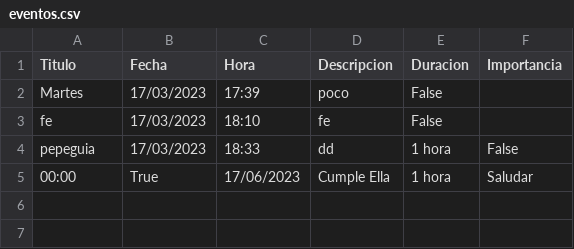
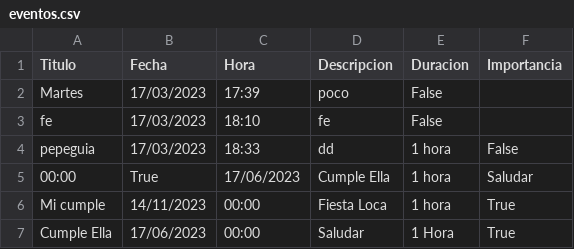
Before and after one commit to gaston010/ProyectoIntegrador, a CSV file: eventos.csv, drawn as a sheet.

```diff
--- a/eventos.csv
+++ b/eventos.csv
@@ -5 +5,3 @@ pepeguia,17/03/2023,18:33,dd,1 hora,False
 00:00,True,17/06/2023,Cumple Ella,1 hora,Saludar
+Mi cumple,14/11/2023,00:00,Fiesta Loca,1 hora,True
+Cumple Ella,17/06/2023,00:00,Saludar,1 Hora,True
```
Also changed, not shown: 1 other file.
